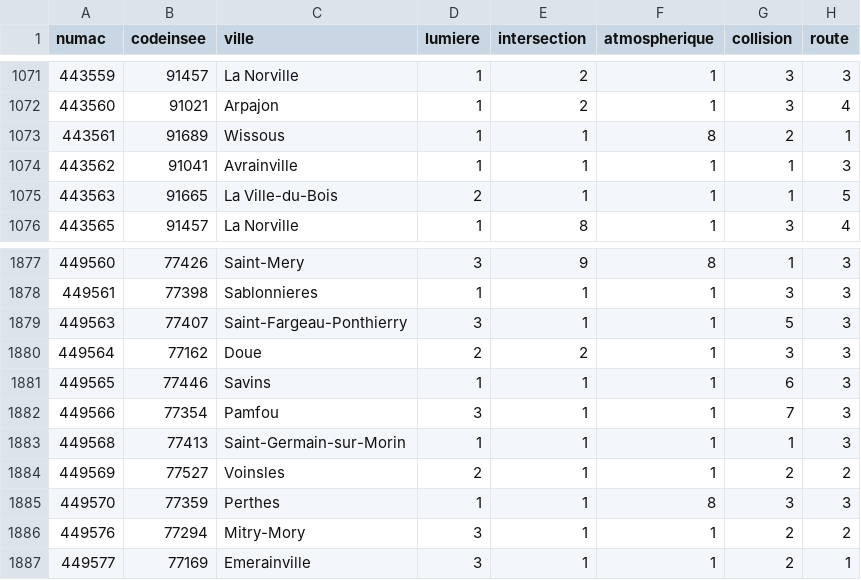
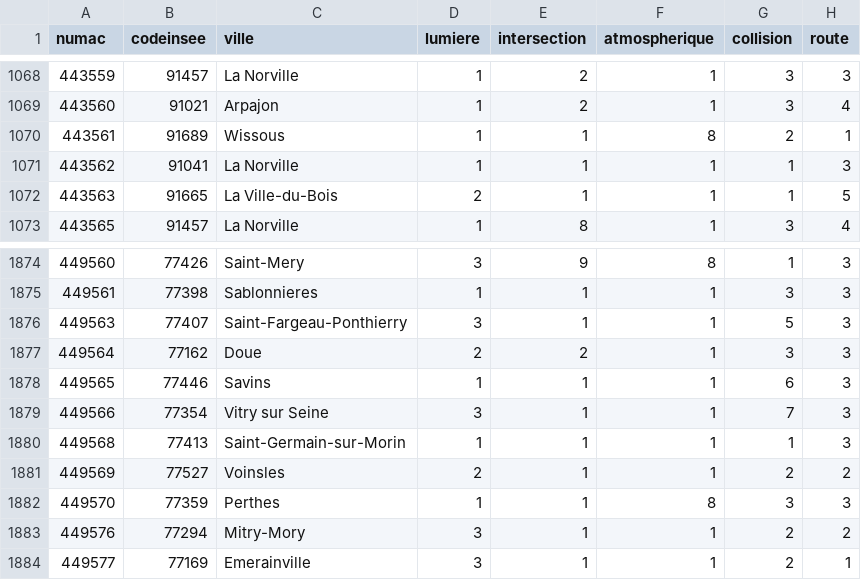
Before and after one commit to jameslafa/routes-dangereuse, a CSV file: db/data/accidents.csv, drawn as a sheet; only a part is shown, gaps mark what is left out; addresses are those after the commit; the diff covers the shown part only; the diff names each change by its address in the sheet, - before the commit and + after, or states it on an @@ line.

Commit message:
Change or data using DataAccidentsV1101.xlsx file

```diff
--- a/db/data/accidents.csv
+++ b/db/data/accidents.csv
-C1071 (ville): Avrainville
+C1071 (ville): La Norville
-C1879 (ville): Pamfou
+C1879 (ville): Vitry sur Seine
```
Also changed, not shown: 3 removed rows and 42 edited cells elsewhere in this file.
